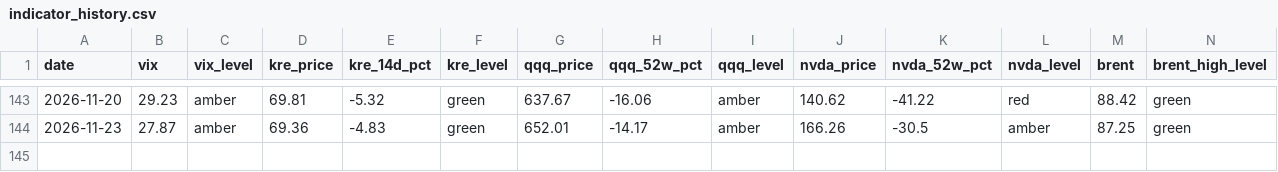
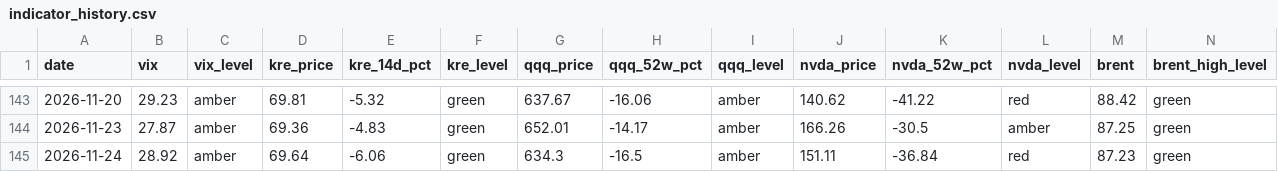
Before and after one commit to h1054454/qc_monitor, a CSV file: data/indicator_history.csv, drawn as a sheet; only a part is shown, gaps mark what is left out; rows hold the shown columns only; the diff names each change by its address in the sheet, - before the commit and + after, or states it on an @@ line.

```diff
--- a/data/indicator_history.csv
+++ b/data/indicator_history.csv
+row 145: 2026-11-24 | 28.92 | amber | 69.64 | -6.06 | green | 634.3 | -16.5 | amber | 151.11 | -36.84 | red | 87.23 | green
```
Also changed, not shown: 1 other file.
